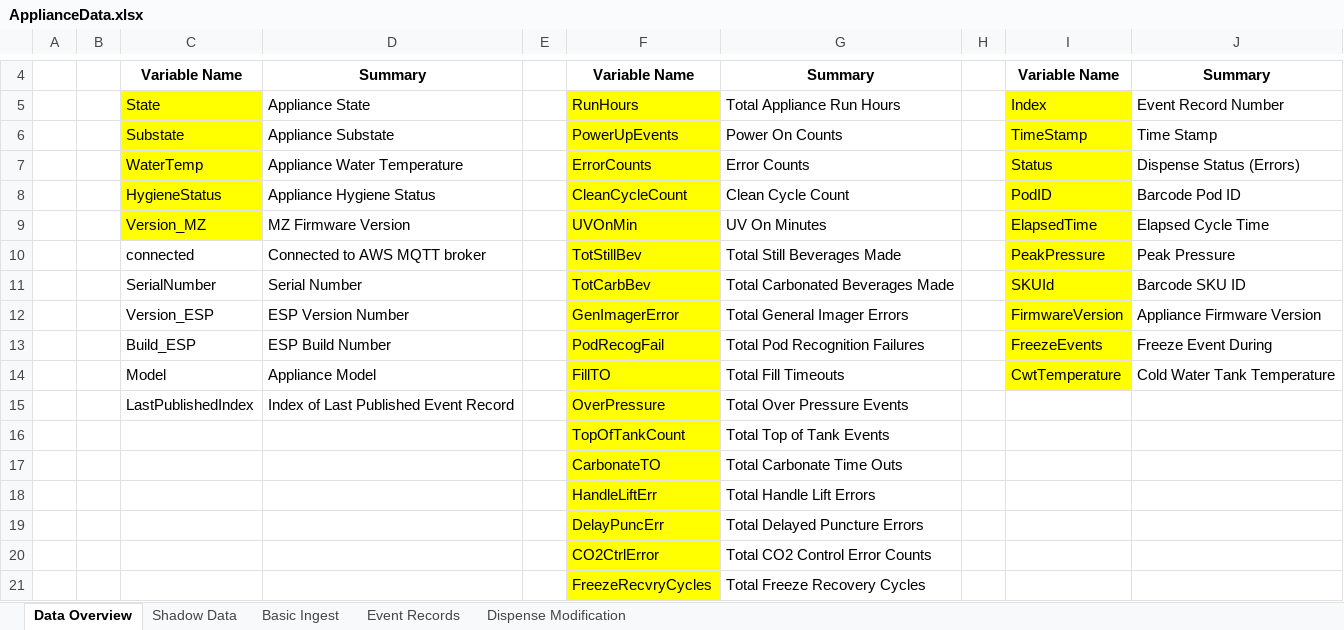
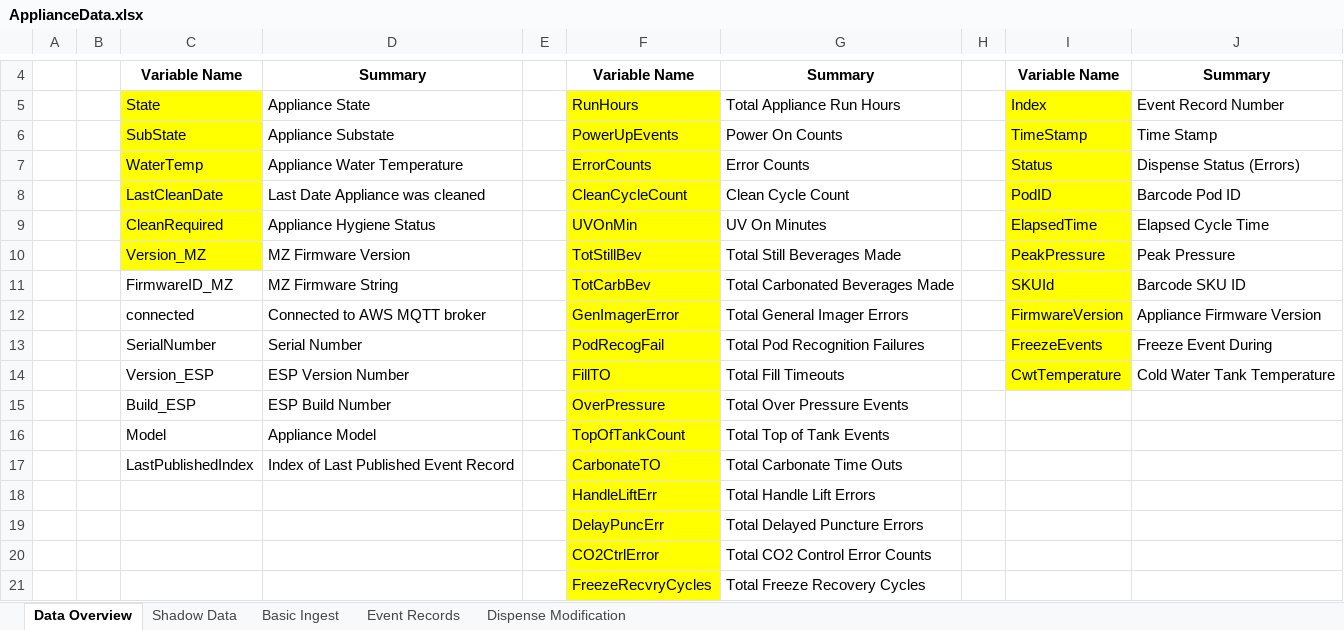
Before and after one commit to naveenbalajik/drinkworks-firmware-modules, an Excel workbook: docs/ApplianceData.xlsx, sheet Data Overview, drawn as a sheet; only a part is shown, gaps mark what is left out; values as stored, in another font and other column widths than the file's, no borders; removed rows and columns are numbered as before the commit, all else as after; the diff names each change by its address in the sheet, - before the commit and + after, or states it on an @@ line.

```diff
--- a/docs/ApplianceData.xlsx (sheet Data Overview)
+++ b/docs/ApplianceData.xlsx (sheet Data Overview)
-C6: Substate
+C6: SubState
-C8: HygieneStatus
+C8: LastCleanDate
-D8: Appliance Hygiene Status
+D8: Last Date Appliance was cleaned
-C9: Version_MZ
+C9: CleanRequired
-D9: MZ Firmware Version
+D9: Appliance Hygiene Status
-C10: connected
+C10: Version_MZ
-C10 fill: none
+C10 fill: #FFFF00
-D10: Connected to AWS MQTT broker
+D10: MZ Firmware Version
-C11: SerialNumber
+C11: FirmwareID_MZ
-D11: Serial Number
+D11: MZ Firmware String
-C12: Version_ESP
+C12: connected
-D12: ESP Version Number
+D12: Connected to AWS MQTT broker
-C13: Build_ESP
+C13: SerialNumber
-D13: ESP Build Number
+D13: Serial Number
-C14: Model
+C14: Version_ESP
-D14: Appliance Model
+D14: ESP Version Number
+row 15:  |  | Build_ESP | ESP Build Number |  | OverPressure | Total Over Pressure Events
+row 16:  |  | Model | Appliance Model |  | TopOfTankCount | Total Top of Tank Events
-F17: OverPressure
+F17: CarbonateTO
-G17: Total Over Pressure Events
+G17: Total Carbonate Time Outs
-row 16:  |  |  |  |  | TopOfTankCount | Total Top of Tank Events
-row 17:  |  |  |  |  | CarbonateTO | Total Carbonate Time Outs
```
Also changed, not shown: sheet Shadow Data, 1 other file.
